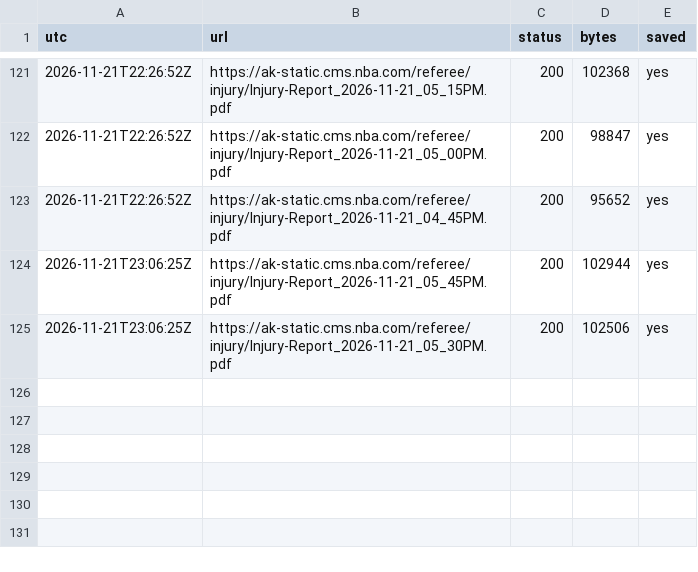
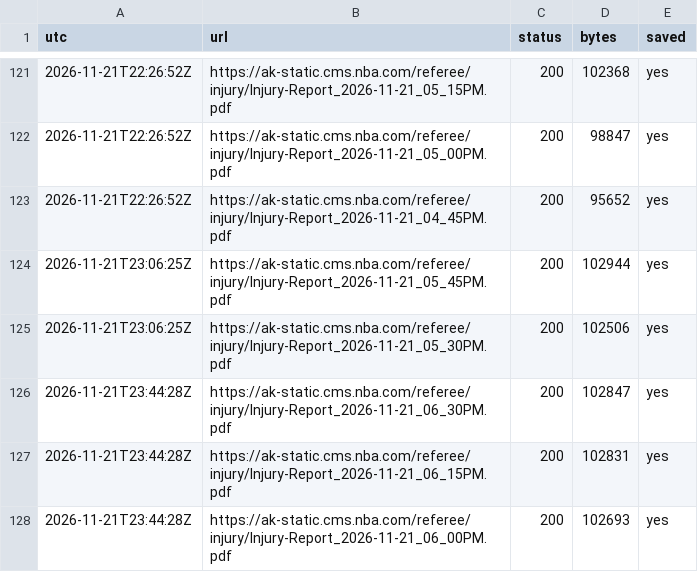
Before and after one commit to skilzzzzz123-netizen/nba-injury-feed, a CSV file: attempts.csv, drawn as a sheet; only a part is shown, gaps mark what is left out; the diff names each change by its address in the sheet, - before the commit and + after, or states it on an @@ line.

```diff
--- a/attempts.csv
+++ b/attempts.csv
+row 126: 2026-11-21T23:44:28Z | https://ak-static.cms.nba.com/referee/injury/Injury-Report_2026-11-21_06_30PM.pdf | 200 | 102847 | yes
+row 127: 2026-11-21T23:44:28Z | https://ak-static.cms.nba.com/referee/injury/Injury-Report_2026-11-21_06_15PM.pdf | 200 | 102831 | yes
+row 128: 2026-11-21T23:44:28Z | https://ak-static.cms.nba.com/referee/injury/Injury-Report_2026-11-21_06_00PM.pdf | 200 | 102693 | yes
```
Also changed, not shown: 6 other files.
